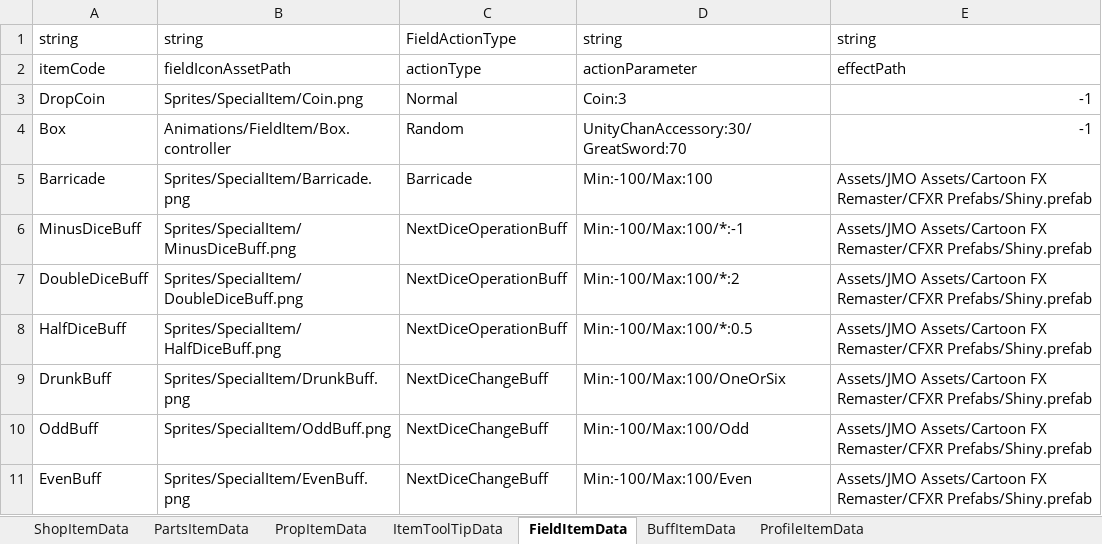
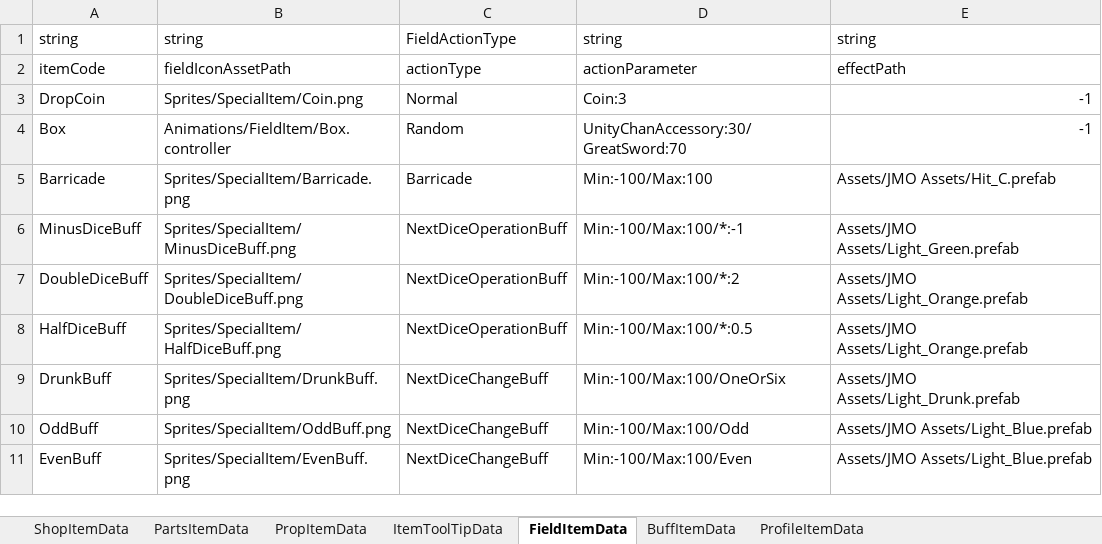
Before and after one commit to solhwi/SebamoScript, an Excel workbook: Excels/ItemTable.xlsx, sheet FieldItemData, drawn as a sheet; values as stored, in another font and other column widths than the file's, no borders; the diff names each change by its address in the sheet, - before the commit and + after, or states it on an @@ line.

Commit message:
[지현] 아이템 이펙트 추가

```diff
--- a/Excels/ItemTable.xlsx (sheet FieldItemData)
+++ b/Excels/ItemTable.xlsx (sheet FieldItemData)
-E5: Assets/JMO Assets/Cartoon FX Remaster/CFXR Prefabs/Shiny.prefab
+E5: Assets/JMO Assets/Hit_C.prefab
-E6: Assets/JMO Assets/Cartoon FX Remaster/CFXR Prefabs/Shiny.prefab
+E6: Assets/JMO Assets/Light_Green.prefab
-E7:E8: Assets/JMO Assets/Cartoon FX Remaster/CFXR Prefabs/Shiny.prefab
+E7:E8: Assets/JMO Assets/Light_Orange.prefab
-E9: Assets/JMO Assets/Cartoon FX Remaster/CFXR Prefabs/Shiny.prefab
+E9: Assets/JMO Assets/Light_Drunk.prefab
-E10:E11: Assets/JMO Assets/Cartoon FX Remaster/CFXR Prefabs/Shiny.prefab
+E10:E11: Assets/JMO Assets/Light_Blue.prefab
```
Also changed, not shown: sheet BuffItemData.
